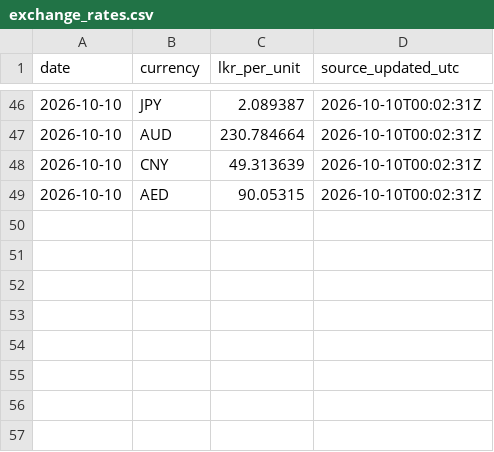
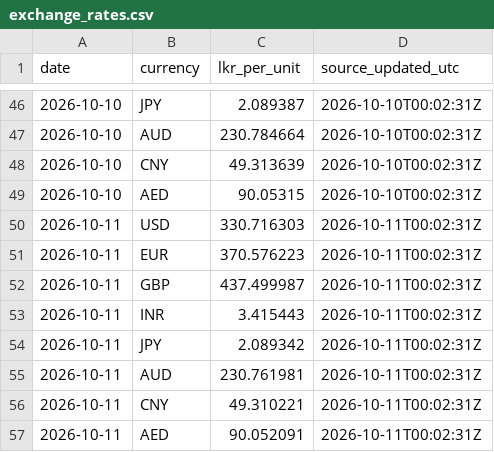
Before and after one commit to dhananjaya-hbc/lanka-data-tracker, a CSV file: data/exchange_rates.csv, drawn as a sheet; only a part is shown, gaps mark what is left out; the diff names each change by its address in the sheet, - before the commit and + after, or states it on an @@ line.

Commit message:
data: exchange rates update 2026-10-11

```diff
--- a/data/exchange_rates.csv
+++ b/data/exchange_rates.csv
+row 50: 2026-10-11 | USD | 330.716303 | 2026-10-11T00:02:31Z
+row 51: 2026-10-11 | EUR | 370.576223 | 2026-10-11T00:02:31Z
+row 52: 2026-10-11 | GBP | 437.499987 | 2026-10-11T00:02:31Z
+row 53: 2026-10-11 | INR | 3.415443 | 2026-10-11T00:02:31Z
+row 54: 2026-10-11 | JPY | 2.089342 | 2026-10-11T00:02:31Z
+row 55: 2026-10-11 | AUD | 230.761981 | 2026-10-11T00:02:31Z
+row 56: 2026-10-11 | CNY | 49.310221 | 2026-10-11T00:02:31Z
+row 57: 2026-10-11 | AED | 90.052091 | 2026-10-11T00:02:31Z
```
